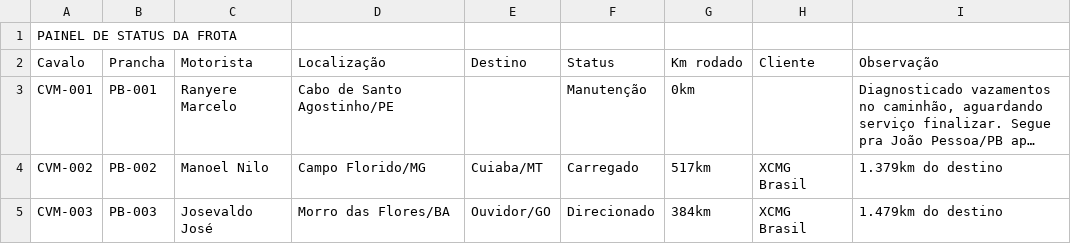
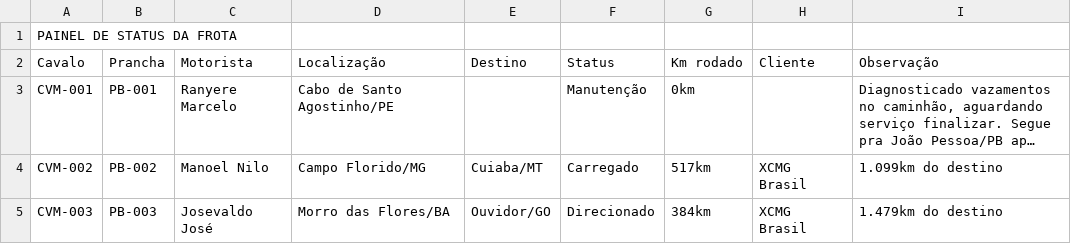
Before and after one commit to Machinelog/painel-frota, a CSV file: historico/2025-12-04_15-00.csv, drawn as a sheet; long unchanged cells end in …; the diff names each change by its address in the sheet, - before the commit and + after, or states it on an @@ line.

```diff
--- a/historico/2025-12-04_15-00.csv
+++ b/historico/2025-12-04_15-00.csv
-I4 (Observação): 1.379km do destino
+I4 (Observação): 1.099km do destino
```
Also changed, not shown: 3 other files.
